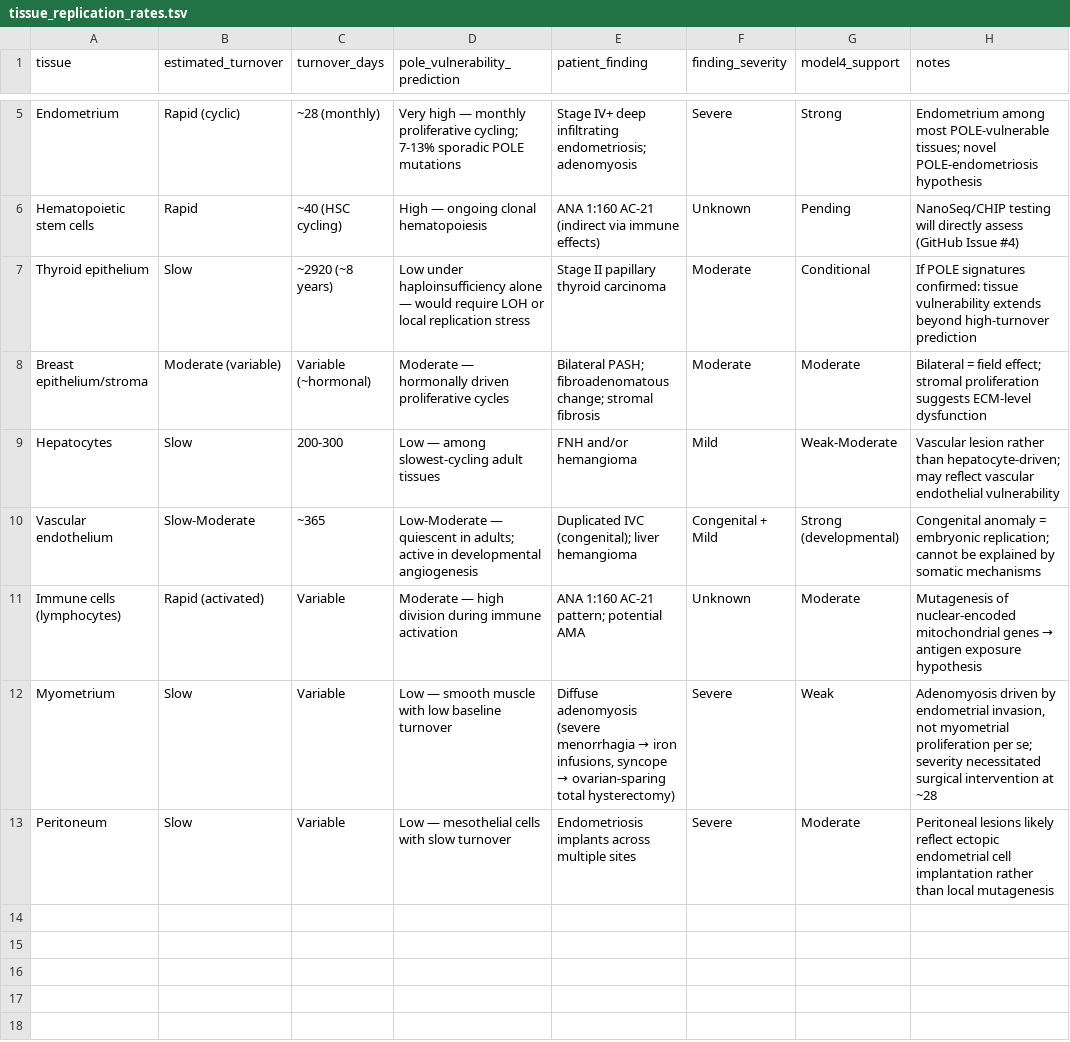
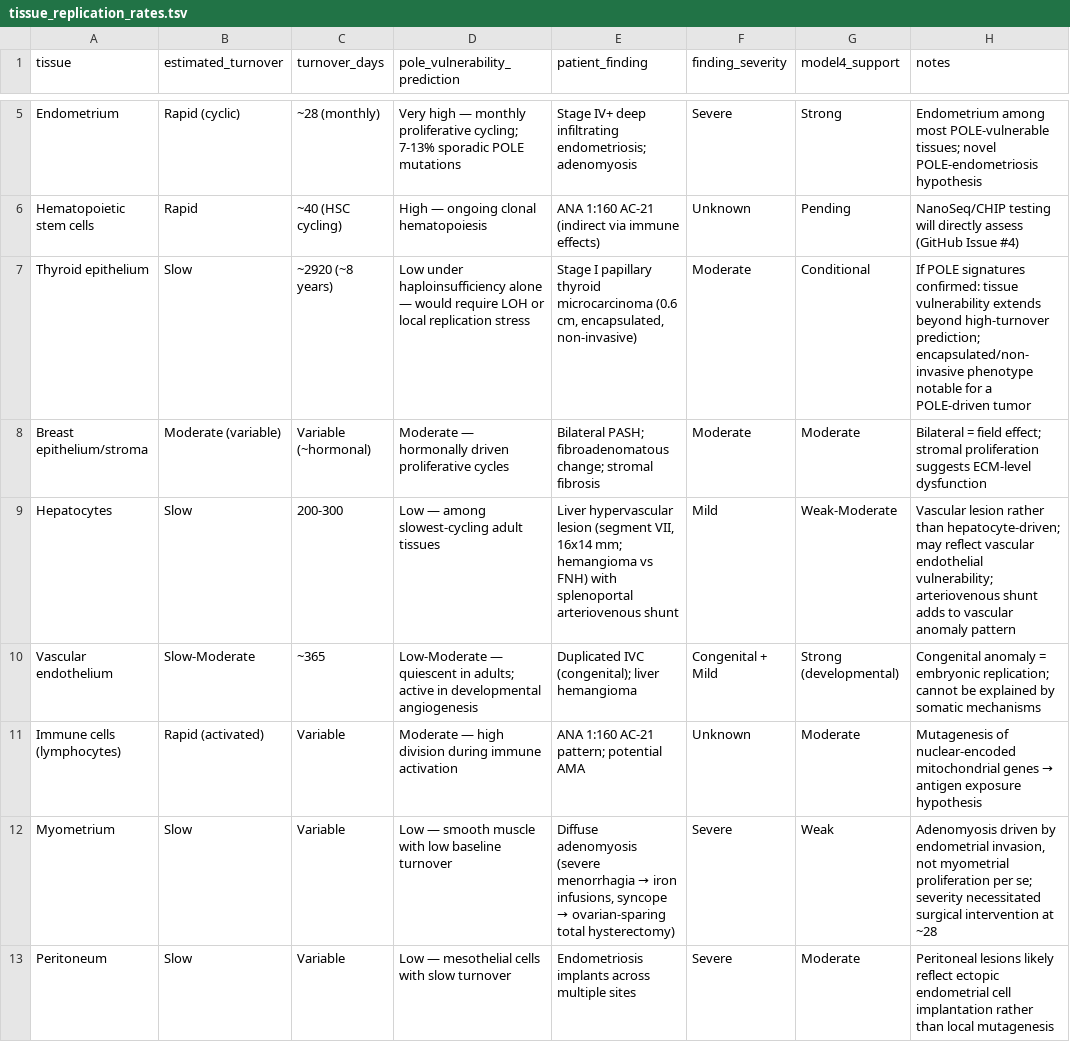
Before and after one commit to Bloomed-Health/POLE-Frameshift, a TSV file: data/tissue_replication_rates.tsv, drawn as a sheet; only a part is shown, gaps mark what is left out.

```diff
--- a/data/tissue_replication_rates.tsv
+++ b/data/tissue_replication_rates.tsv
@@ -6,5 +6,5 @@ Endometrium	Rapid (cyclic)	~28 (monthly)	Very high — monthly proliferative cyc
 Hematopoietic stem cells	Rapid	~40 (HSC cycling)	High — ongoing clonal hematopoiesis	ANA 1:160 AC-21 (indirect via immune effects)	Unknown	Pending	NanoSeq/CHIP testing will directly assess (GitHub Issue #4)
-Thyroid epithelium	Slow	~2920 (~8 years)	Low under haploinsufficiency alone — would require LOH or local replication stress	Stage II papillary thyroid carcinoma	Moderate	Conditional	If POLE signatures confirmed: tissue vulnerability extends beyond high-turnover prediction
+Thyroid epithelium	Slow	~2920 (~8 years)	Low under haploinsufficiency alone — would require LOH or local replication stress	Stage I papillary thyroid microcarcinoma (0.6 cm, encapsulated, non-invasive)	Moderate	Conditional	If POLE signatures confirmed: tissue vulnerability extends beyond high-turnover prediction; encapsulated/non-invasive phenotype notable for a POLE-driven tumor
 Breast epithelium/stroma	Moderate (variable)	Variable (~hormonal)	Moderate — hormonally driven proliferative cycles	Bilateral PASH; fibroadenomatous change; stromal fibrosis	Moderate	Moderate	Bilateral = field effect; stromal proliferation suggests ECM-level dysfunction
-Hepatocytes	Slow	200-300	Low — among slowest-cycling adult tissues	FNH and/or hemangioma	Mild	Weak-Moderate	Vascular lesion rather than hepatocyte-driven; may reflect vascular endothelial vulnerability
+Hepatocytes	Slow	200-300	Low — among slowest-cycling adult tissues	Liver hypervascular lesion (segment VII, 16x14 mm; hemangioma vs FNH) with splenoportal arteriovenous shunt	Mild	Weak-Moderate	Vascular lesion rather than hepatocyte-driven; may reflect vascular endothelial vulnerability; arteriovenous shunt adds to vascular anomaly pattern
 Vascular endothelium	Slow-Moderate	~365	Low-Moderate — quiescent in adults; active in developmental angiogenesis	Duplicated IVC (congenital); liver hemangioma	Congenital + Mild	Strong (developmental)	Congenital anomaly = embryonic replication; cannot be explained by somatic mechanisms
```
Also changed, not shown: data/phenotype_hpo.tsv, data/phenotype_timeline.tsv, 16 other files.
